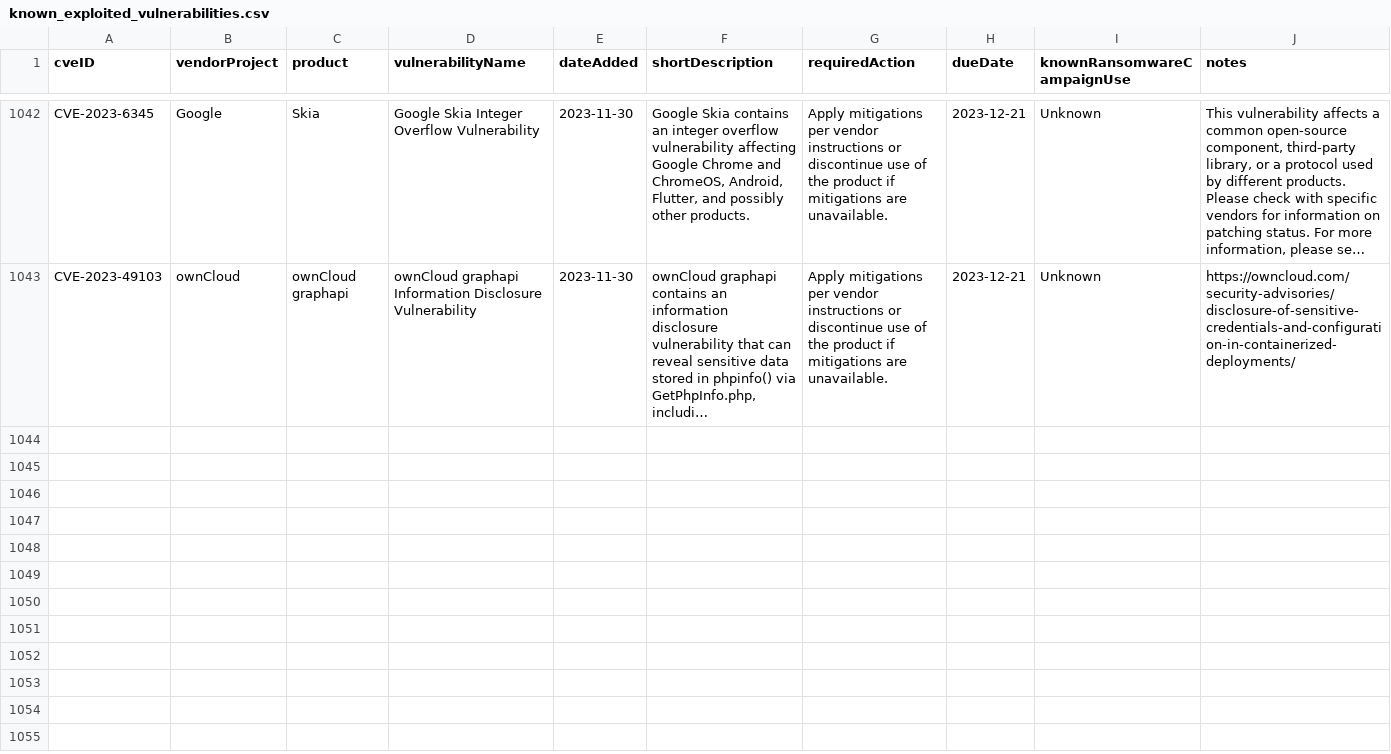
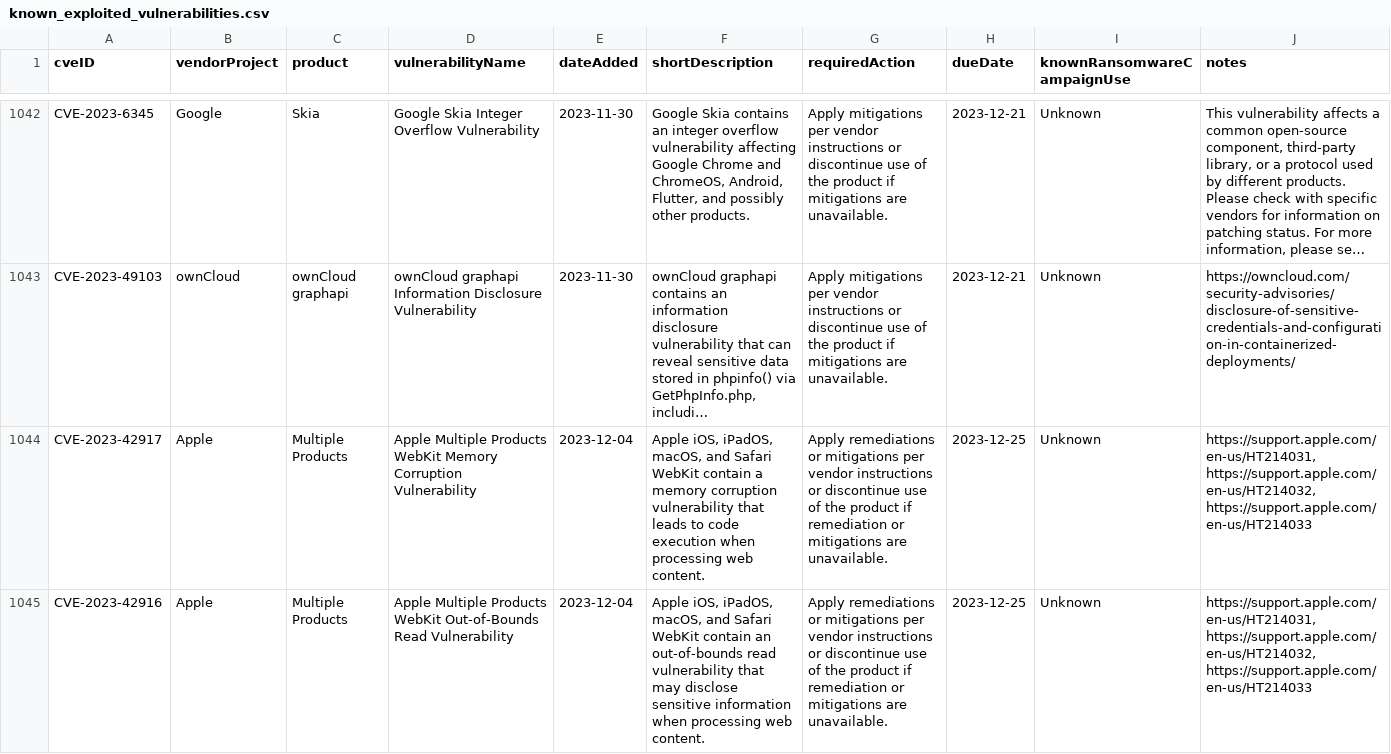
Before and after one commit to e-m-b-a/emba, a CSV file: config/known_exploited_vulnerabilities.csv, drawn as a sheet; only a part is shown, gaps mark what is left out; long unchanged cells end in …; the diff covers the shown part only; the diff names each change by its address in the sheet, - before the commit and + after, or states it on an @@ line.

Commit message:
Update CISA known exploited vulnerability database

```diff
--- a/config/known_exploited_vulnerabilities.csv
+++ b/config/known_exploited_vulnerabilities.csv
+row 1044: CVE-2023-42917 | Apple | Multiple Products | Apple Multiple Products WebKit Memory Corruption Vulnerability | 2023-12-04 | Apple iOS, iPadOS, macOS, and Safari WebKit contain a memory corruption vulnerability that leads to code execution when processing web content. | Apply remediations or mitigations per vendor instructions or discontinue use of the product if remediation or mitigations are unavailable. | 2023-12-25 | Unknown | https://support.apple.com/en-us/HT214031, https://support.apple.com/en-us/HT214032, https://support.apple.com/en-us/HT214033
+row 1045: CVE-2023-42916 | Apple | Multiple Products | Apple Multiple Products WebKit Out-of-Bounds Read Vulnerability | 2023-12-04 | Apple iOS, iPadOS, macOS, and Safari WebKit contain an out-of-bounds read vulnerability that may disclose sensitive information when processing web content. | Apply remediations or mitigations per vendor instructions or discontinue use of the product if remediation or mitigations are unavailable. | 2023-12-25 | Unknown | https://support.apple.com/en-us/HT214031, https://support.apple.com/en-us/HT214032, https://support.apple.com/en-us/HT214033
```
Also changed, not shown: 6 added rows and 1 edited cell elsewhere in this file.
